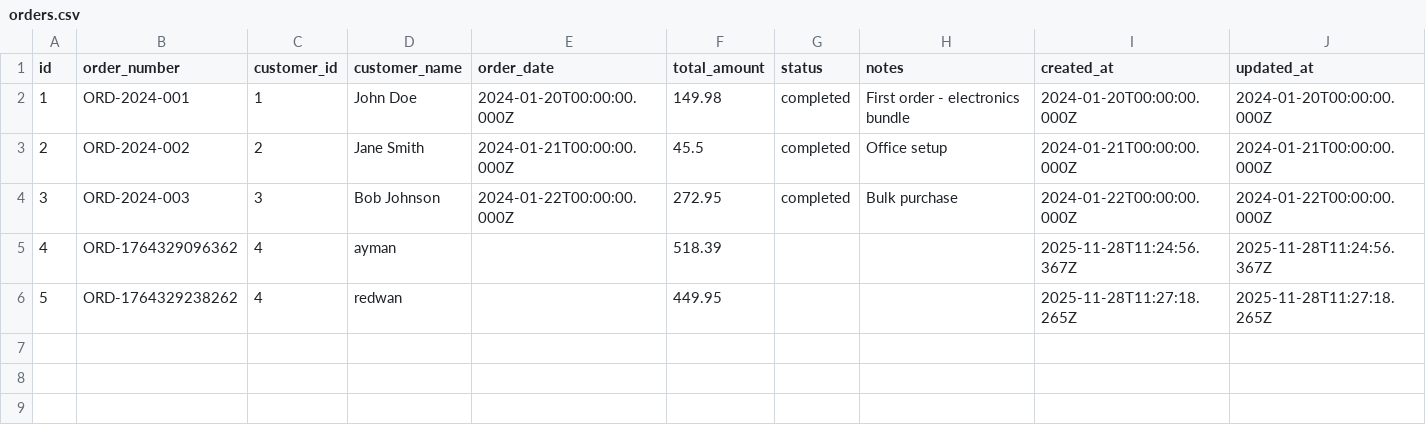
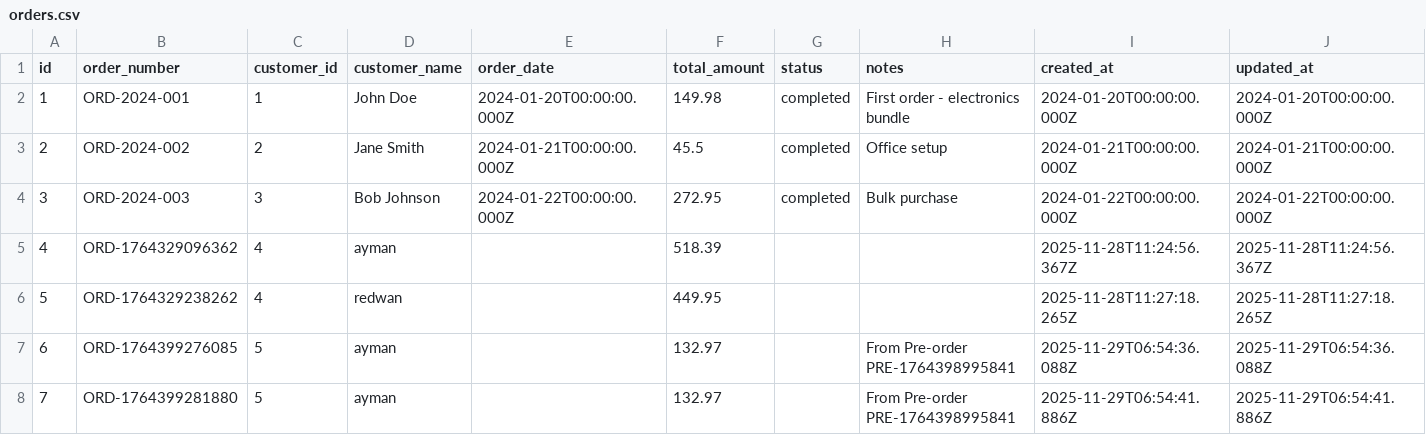
Before and after one commit to Ayman-ilias/Hey_Potu, a CSV file: backend/data/orders.csv, drawn as a sheet.

```diff
--- a/backend/data/orders.csv
+++ b/backend/data/orders.csv
@@ -6 +6,3 @@ id,order_number,customer_id,customer_name,order_date,total_amount,status,notes,c
 5,ORD-1764329238262,4,redwan,,449.95,,,2025-11-28T11:27:18.265Z,2025-11-28T11:27:18.265Z
+6,ORD-1764399276085,5,ayman,,132.97,,From Pre-order PRE-1764398995841,2025-11-29T06:54:36.088Z,2025-11-29T06:54:36.088Z
+7,ORD-1764399281880,5,ayman,,132.97,,From Pre-order PRE-1764398995841,2025-11-29T06:54:41.886Z,2025-11-29T06:54:41.886Z
```
Also changed, not shown: backend/data/customers.csv, 6 other files.
